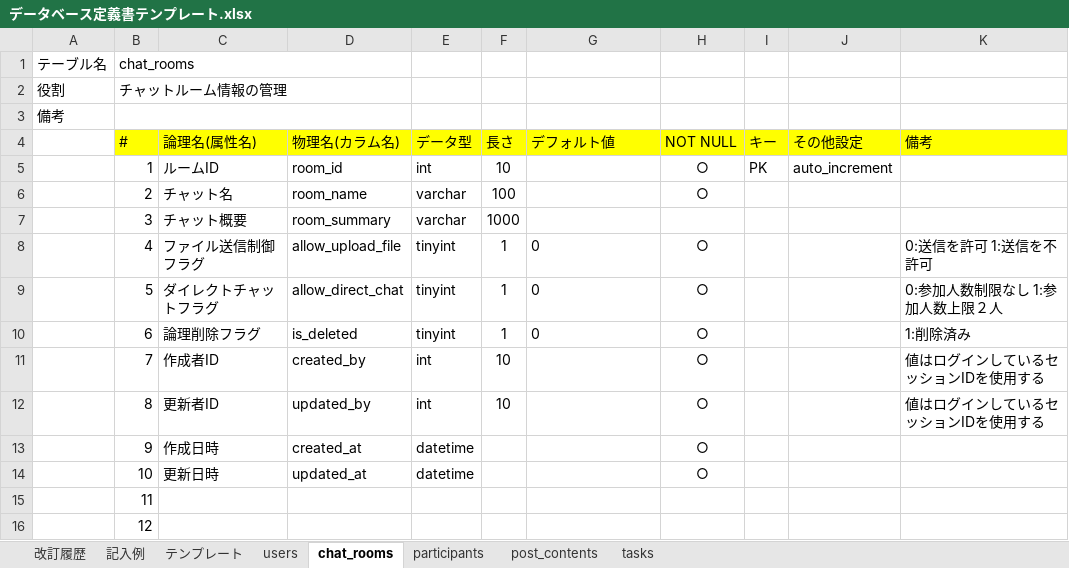
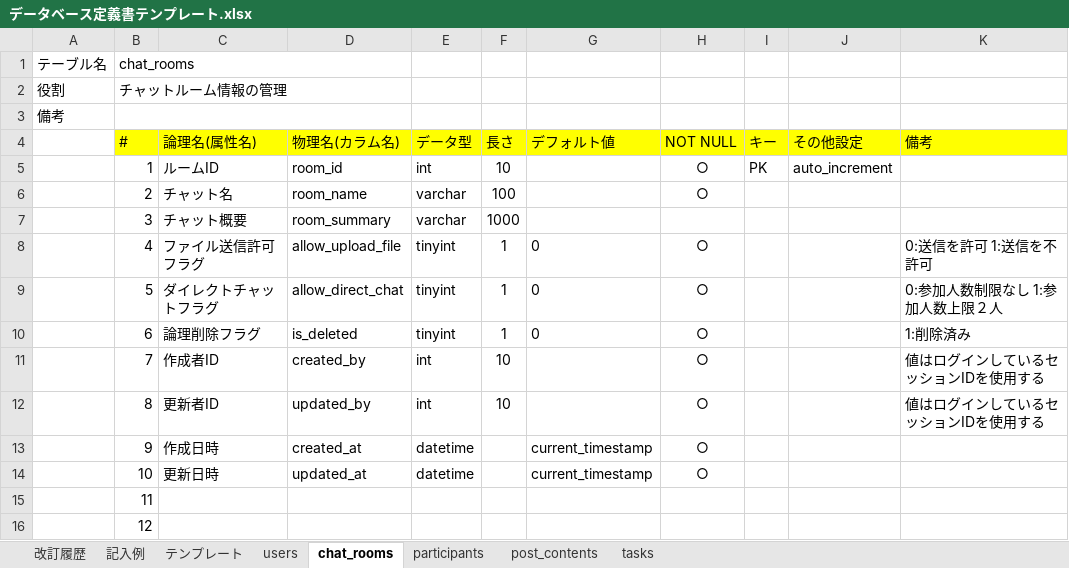
Before and after one commit to Ryu-y-10/quelcode-db, an Excel workbook: db/db-challenge2/データベース定義書テンプレート.xlsx, sheet chat_rooms, drawn as a sheet; values as stored, in another font and other column widths than the file's, no borders; the diff names each change by its address in the sheet, - before the commit and + after, or states it on an @@ line.

```diff
--- a/db/db-challenge2/データベース定義書テンプレート.xlsx (sheet chat_rooms)
+++ b/db/db-challenge2/データベース定義書テンプレート.xlsx (sheet chat_rooms)
-C8 (論理名(属性名)): ファイル送信制御フラグ
+C8 (論理名(属性名)): ファイル送信許可フラグ
-G13:G14 (デフォルト値): (empty)
+G13:G14 (デフォルト値): current_timestamp
```
Also changed, not shown: sheet tasks, sheet 改訂履歴, sheet users, sheet post_contents, sheet participants.
